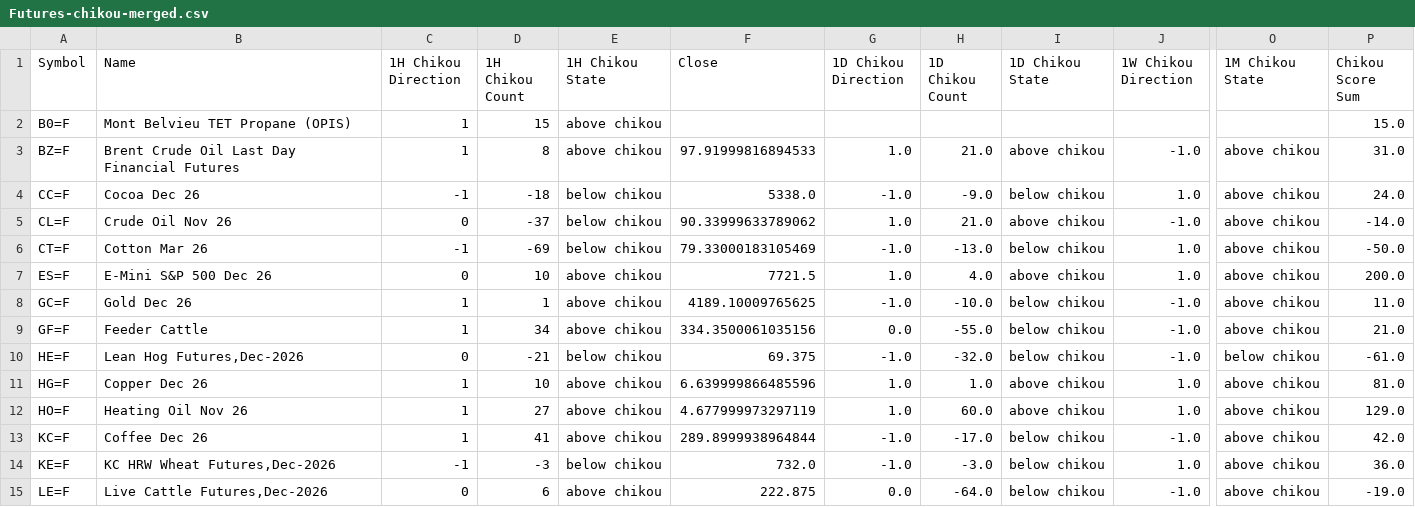
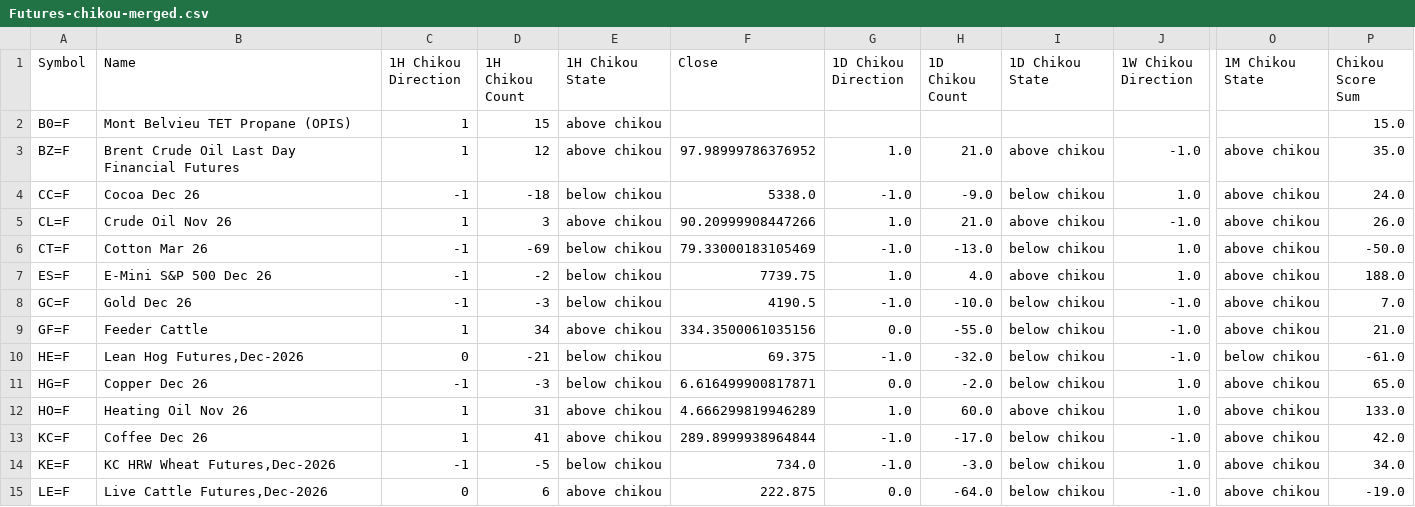
Before and after one commit to harryguiacorn/Ichimoku-Cloud-Signal-Python, a CSV file: output/chikou/Futures-chikou-merged.csv, drawn as a sheet; only a part is shown, gaps mark what is left out; the diff covers the shown part only; the diff names each change by its address in the sheet, - before the commit and + after, or states it on an @@ line.

```diff
--- a/output/chikou/Futures-chikou-merged.csv
+++ b/output/chikou/Futures-chikou-merged.csv
-D3 (1H Chikou Count): 8
+D3 (1H Chikou Count): 12
-F3 (Close): 97.91999816894533
+F3 (Close): 97.98999786376952
-P3 (Chikou Score Sum): 31.0
+P3 (Chikou Score Sum): 35.0
-C5 (1H Chikou Direction): 0
+C5 (1H Chikou Direction): 1
-D5 (1H Chikou Count): -37
+D5 (1H Chikou Count): 3
-E5 (1H Chikou State): below chikou
+E5 (1H Chikou State): above chikou
-F5 (Close): 90.33999633789062
+F5 (Close): 90.20999908447266
-P5 (Chikou Score Sum): -14.0
+P5 (Chikou Score Sum): 26.0
-C7 (1H Chikou Direction): 0
+C7 (1H Chikou Direction): -1
-D7 (1H Chikou Count): 10
+D7 (1H Chikou Count): -2
-E7:E8 (1H Chikou State): above chikou
+E7:E8 (1H Chikou State): below chikou
-F7 (Close): 7721.5
+F7 (Close): 7739.75
-P7 (Chikou Score Sum): 200.0
+P7 (Chikou Score Sum): 188.0
-C8 (1H Chikou Direction): 1
+C8 (1H Chikou Direction): -1
-D8 (1H Chikou Count): 1
+D8 (1H Chikou Count): -3
-F8 (Close): 4189.10009765625
+F8 (Close): 4190.5
-P8 (Chikou Score Sum): 11.0
+P8 (Chikou Score Sum): 7.0
-C11 (1H Chikou Direction): 1
+C11 (1H Chikou Direction): -1
-D11 (1H Chikou Count): 10
+D11 (1H Chikou Count): -3
-E11 (1H Chikou State): above chikou
+E11 (1H Chikou State): below chikou
-F11 (Close): 6.639999866485596
+F11 (Close): 6.616499900817871
-G11 (1D Chikou Direction): 1.0
+G11 (1D Chikou Direction): 0.0
-H11 (1D Chikou Count): 1.0
+H11 (1D Chikou Count): -2.0
-I11 (1D Chikou State): above chikou
+I11 (1D Chikou State): below chikou
-P11 (Chikou Score Sum): 81.0
+P11 (Chikou Score Sum): 65.0
-D12 (1H Chikou Count): 27
+D12 (1H Chikou Count): 31
-F12 (Close): 4.677999973297119
+F12 (Close): 4.666299819946289
-P12 (Chikou Score Sum): 129.0
+P12 (Chikou Score Sum): 133.0
-D14 (1H Chikou Count): -3
+D14 (1H Chikou Count): -5
-F14 (Close): 732.0
+F14 (Close): 734.0
-P14 (Chikou Score Sum): 36.0
+P14 (Chikou Score Sum): 34.0
```
Also changed, not shown: 78 edited cells elsewhere in this file, output/chikou/Futures-chikou-1H.csv, output/chikou/Futures-chikou-D.csv, 16 other files.
